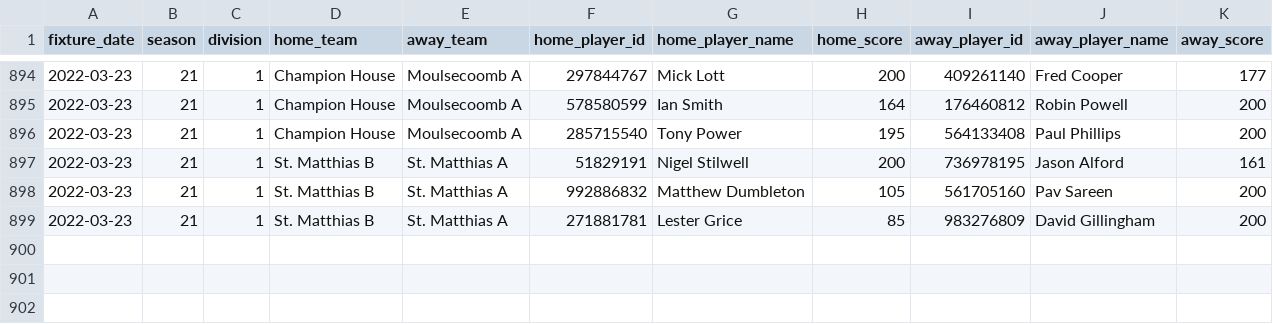
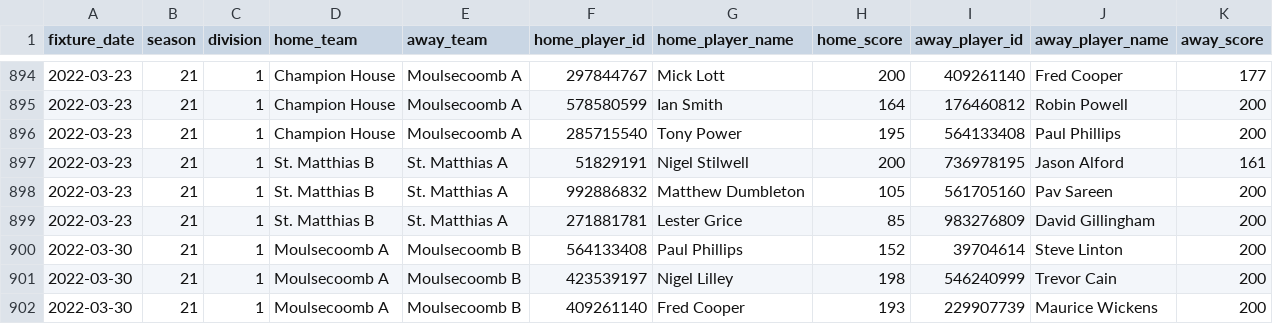
Before and after one commit to sheepworrier/bhdbsl, a CSV file: Billiards-frame-scores.csv, drawn as a sheet; only a part is shown, gaps mark what is left out.

```diff
--- a/Billiards-frame-scores.csv
+++ b/Billiards-frame-scores.csv
@@ -899 +899,4 @@ fixture_date,season,division,home_team,away_team,home_player_id,home_player_name
 2022-03-23,21,1,St. Matthias B,St. Matthias A,271881781,Lester Grice,85,983276809,David Gillingham,200
+2022-03-30,21,1,Moulsecoomb A,Moulsecoomb B,564133408,Paul Phillips,152,39704614,Steve Linton,200
+2022-03-30,21,1,Moulsecoomb A,Moulsecoomb B,423539197,Nigel Lilley,198,546240999,Trevor Cain,200
+2022-03-30,21,1,Moulsecoomb A,Moulsecoomb B,409261140,Fred Cooper,193,229907739,Maurice Wickens,200
```
Also changed, not shown: Billiards-match-scores.csv, New-website-breaks.csv, 8 other files.
